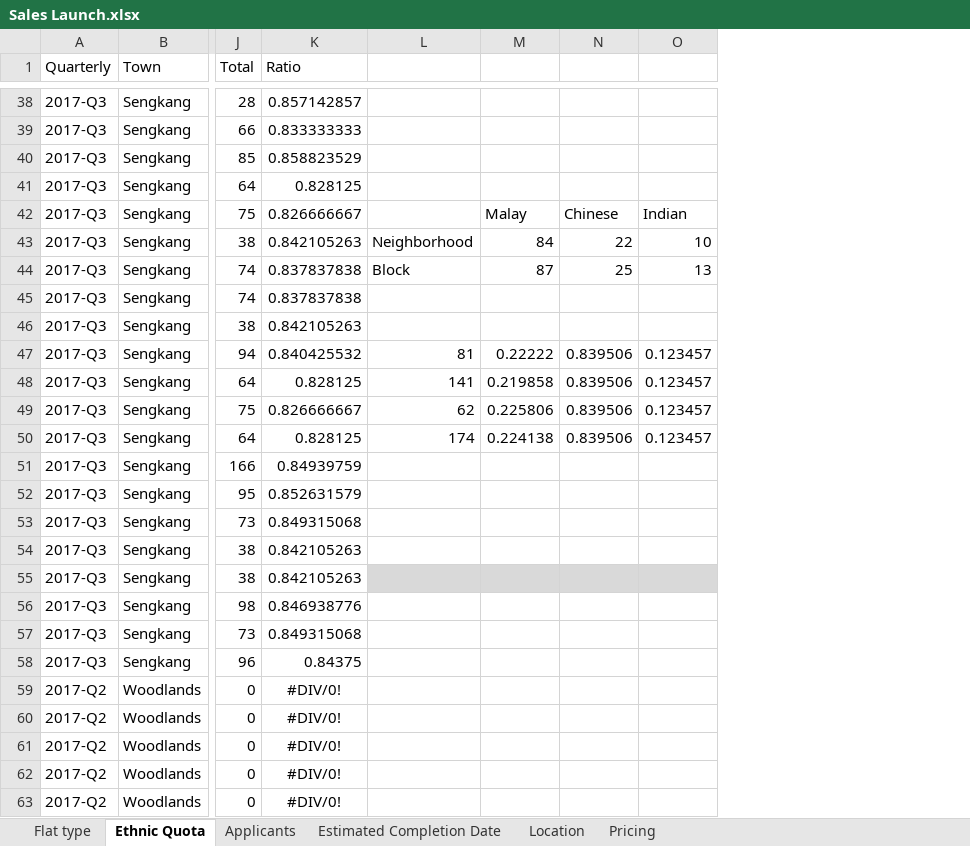
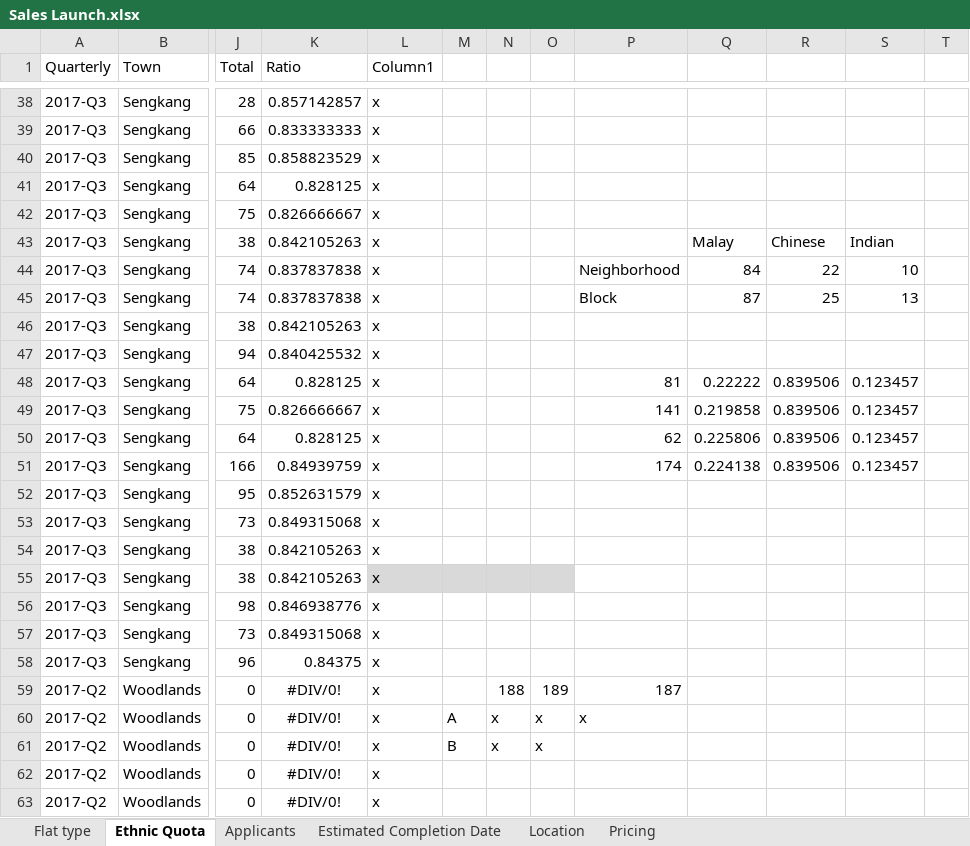
Before and after one commit to hovinh/HDB-Simulation, an Excel workbook: document/Sales Launch.xlsx, sheet Ethnic Quota, drawn as a sheet; only a part is shown, gaps mark what is left out; values as stored, in another font and other column widths than the file's, no borders; table styles not drawn; addresses are those after the commit; the diff covers the shown part only; the diff names each change by its address in the sheet, - before the commit and + after, or states it on an @@ line.

Commit message:
add number of blocks per project for simulation

```diff
--- a/document/Sales Launch.xlsx (sheet Ethnic Quota)
+++ b/document/Sales Launch.xlsx (sheet Ethnic Quota)
+column L (Column1), rows 38-63: all x
+column M, rows 60-61: A | B
+column N, rows 59-61: 188 | x | x
+column O, rows 59-61: 189 | x | x
+column T, empty
-Q42: Malay
+Q42: (empty)
-R42: Chinese
+R42: (empty)
-S42: Indian
+S42: (empty)
-P43: Neighborhood
+P43: (empty)
-Q43: 84
+Q43: Malay
-R43: 22
+R43: Chinese
-S43: 10
+S43: Indian
-P44: Block
+P44: Neighborhood
-Q44: 87
+Q44: 84
-R44: 25
+R44: 22
-S44: 13
+S44: 10
-P45: (empty)
+P45: Block
-Q45: (empty)
+Q45: 87
-R45: (empty)
+R45: 25
-S45: (empty)
+S45: 13
-P47: 81
+P47: (empty)
-Q47: 0.22222
+Q47: (empty)
-R47: 0.839506
+R47: (empty)
-S47: 0.123457
+S47: (empty)
-P48: 141
+P48: 81
-Q48: 0.219858
+Q48: 0.22222
-P49: 62
+P49: 141
-Q49: 0.225806
+Q49: 0.219858
-P50: 174
+P50: 62
-Q50: 0.224138
+Q50: 0.225806
-P51: (empty)
+P51: 174
-Q51: (empty)
+Q51: 0.224138
-R51: (empty)
+R51: 0.839506
-S51: (empty)
+S51: 0.123457
-P55:S55 fill: #D9D9D9
+P55:S55 fill: none
-P59: (empty)
+P59: 187
-P60: (empty)
+P60: x
```
Also changed, not shown: 34 edited cells and cell formats elsewhere in this sheet, document/Simulation.xlsx.
